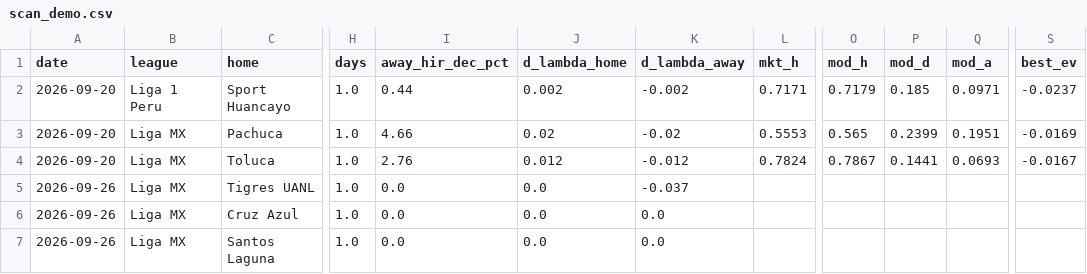
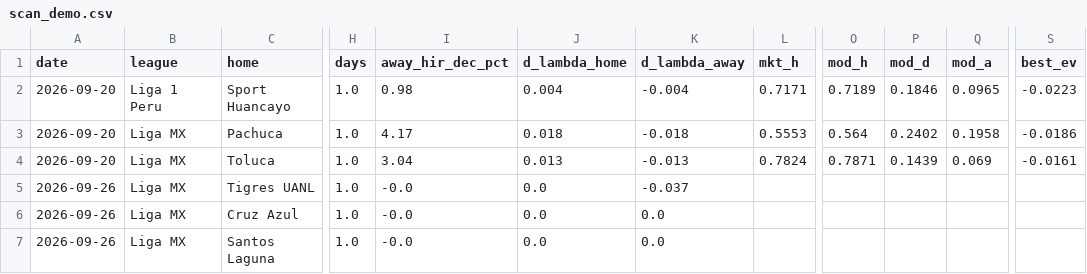
Before and after one commit to zachgedal-bot/fcd, a CSV file: altitude_edge/scan_demo.csv, drawn as a sheet; only a part is shown, gaps mark what is left out; the diff names each change by its address in the sheet, - before the commit and + after, or states it on an @@ line.

```diff
--- a/altitude_edge/scan_demo.csv
+++ b/altitude_edge/scan_demo.csv
-I2 (away_hir_dec_pct): 0.44
+I2 (away_hir_dec_pct): 0.98
-J2 (d_lambda_home): 0.002
+J2 (d_lambda_home): 0.004
-K2 (d_lambda_away): -0.002
+K2 (d_lambda_away): -0.004
-O2 (mod_h): 0.7179
+O2 (mod_h): 0.7189
-P2 (mod_d): 0.185
+P2 (mod_d): 0.1846
-Q2 (mod_a): 0.0971
+Q2 (mod_a): 0.0965
-S2 (best_ev): -0.0237
+S2 (best_ev): -0.0223
-I3 (away_hir_dec_pct): 4.66
+I3 (away_hir_dec_pct): 4.17
-J3 (d_lambda_home): 0.02
+J3 (d_lambda_home): 0.018
-K3 (d_lambda_away): -0.02
+K3 (d_lambda_away): -0.018
-O3 (mod_h): 0.565
+O3 (mod_h): 0.564
-P3 (mod_d): 0.2399
+P3 (mod_d): 0.2402
-Q3 (mod_a): 0.1951
+Q3 (mod_a): 0.1958
-S3 (best_ev): -0.0169
+S3 (best_ev): -0.0186
-I4 (away_hir_dec_pct): 2.76
+I4 (away_hir_dec_pct): 3.04
-J4 (d_lambda_home): 0.012
+J4 (d_lambda_home): 0.013
-K4 (d_lambda_away): -0.012
+K4 (d_lambda_away): -0.013
-O4 (mod_h): 0.7867
+O4 (mod_h): 0.7871
-P4 (mod_d): 0.1441
+P4 (mod_d): 0.1439
-Q4 (mod_a): 0.0693
+Q4 (mod_a): 0.069
-S4 (best_ev): -0.0167
+S4 (best_ev): -0.0161
-I5:I7 (away_hir_dec_pct): 0.0
+I5:I7 (away_hir_dec_pct): -0.0
```
Also changed, not shown: 23 other files.
